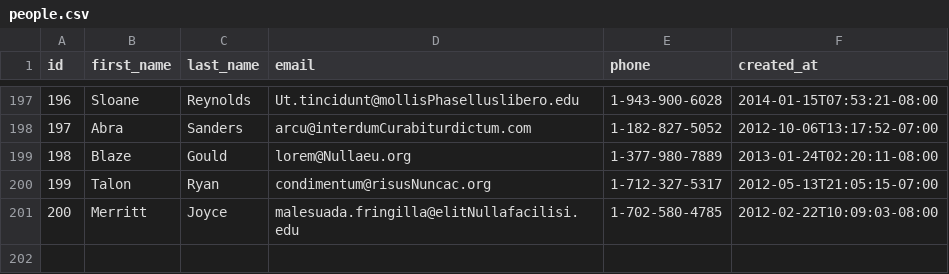
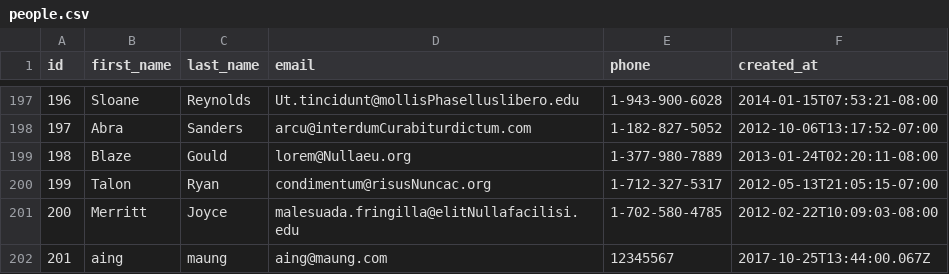
Before and after one commit to miracle-fox-2017/parsing-data-async, a CSV file: people.csv, drawn as a sheet; only a part is shown, gaps mark what is left out.

```diff
--- a/people.csv
+++ b/people.csv
@@ -201 +201,2 @@ id,first_name,last_name,email,phone,created_at
 200,Merritt,Joyce,malesuada.fringilla@elitNullafacilisi.edu,1-702-580-4785,2012-02-22T10:09:03-08:00
+201,aing,maung,aing@maung.com,12345567,2017-10-25T13:44:00.067Z
```
Also changed, not shown: 1 other file.
